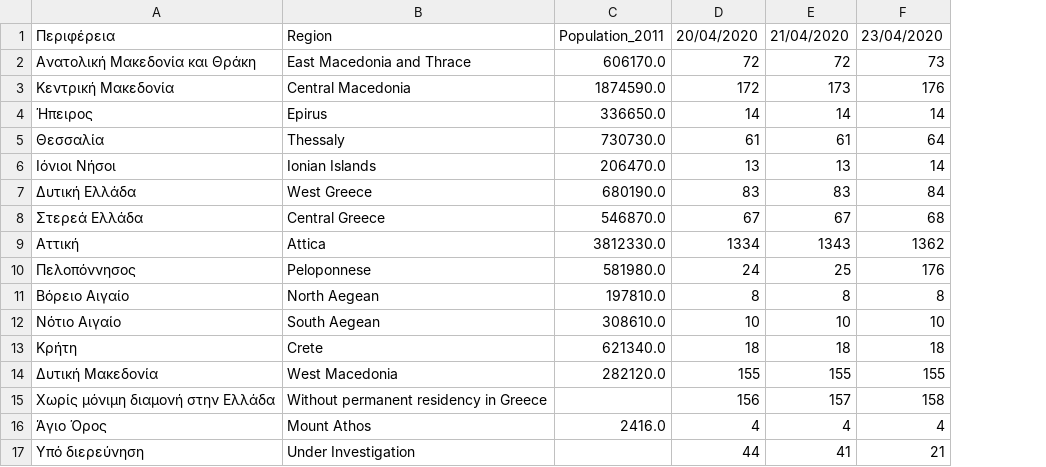
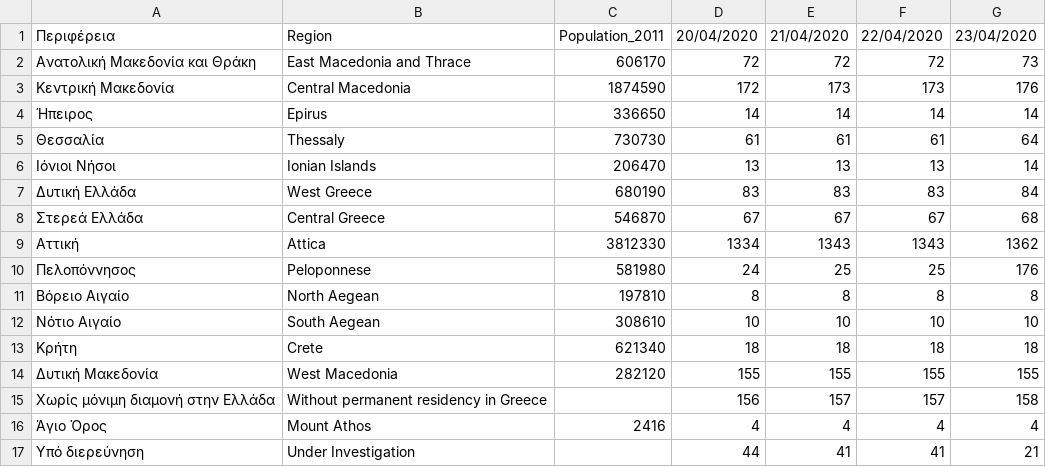
Before and after one commit to Covid-19-Response-Greece/covid19-data-greece, a CSV file: data/greece/isMOOD/cases_by_region_timeline.csv, drawn as a sheet; only a part is shown; removed rows and columns are numbered as before the commit, all else as after; the diff names each change by its address in the sheet, - before the commit and + after, or states it on an @@ line.

Commit message:
Add 22/04/2020 to timeline and hardcode values as int

```diff
--- a/data/greece/isMOOD/cases_by_region_timeline.csv
+++ b/data/greece/isMOOD/cases_by_region_timeline.csv
-column C, rows 1-16: Population_2011 | 606170.0 | 1874590.0 | 336650.0 | 730730.0 | 206470.0 | 680190.0 | 546870.0 | 3812330.0 | 581980.0 | 197810.0 | 308610.0 | 621340.0 | 282120.0 |  | 2416.0
+column C, rows 1-16: Population_2011 | 606170 | 1874590 | 336650 | 730730 | 206470 | 680190 | 546870 | 3812330 | 581980 | 197810 | 308610 | 621340 | 282120 |  | 2416
+column F, rows 1-17: 22/04/2020 | 72 | 173 | 14 | 61 | 13 | 83 | 67 | 1343 | 25 | 8 | 10 | 18 | 155 | 157 | 4 | 41
```
Also changed, not shown: 1 other file.
